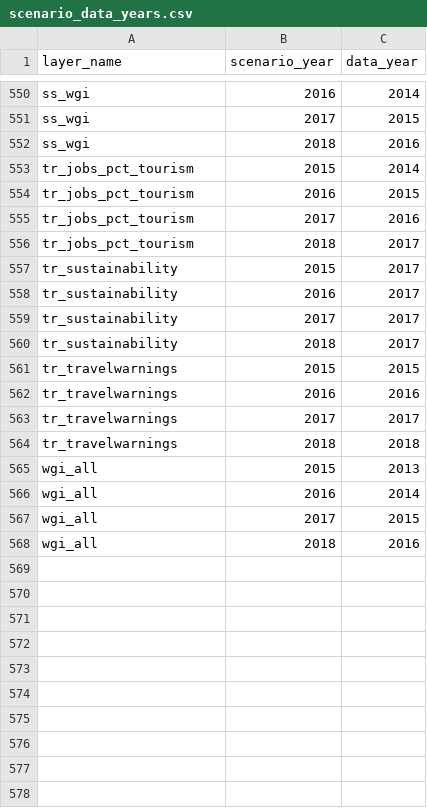
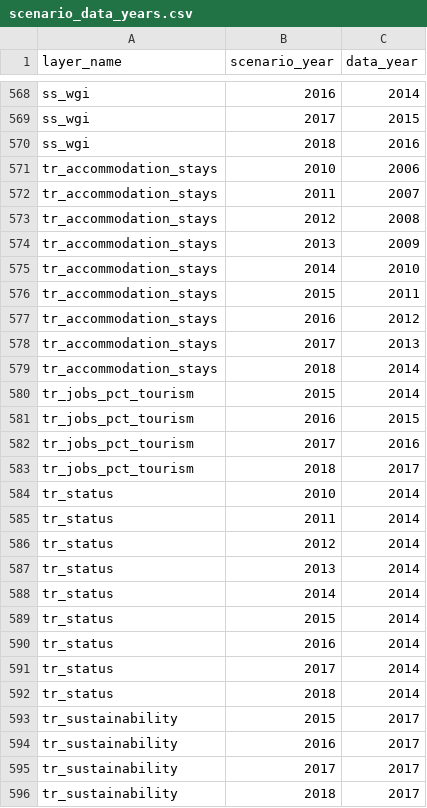
Before and after one commit to OHI-Science/bhi, a CSV file: baltic/conf/scenario_data_years.csv, drawn as a sheet; only a part is shown, gaps mark what is left out; the shorter side is filled out with more unchanged rows; the diff covers the shown part only; the diff names each change by its address in the sheet, - before the commit and + after, or states it on an @@ line.

```diff
--- a/baltic/conf/scenario_data_years.csv
+++ b/baltic/conf/scenario_data_years.csv
+row 571: tr_accommodation_stays | 2010 | 2006
+row 572: tr_accommodation_stays | 2011 | 2007
+row 573: tr_accommodation_stays | 2012 | 2008
+row 574: tr_accommodation_stays | 2013 | 2009
+row 575: tr_accommodation_stays | 2014 | 2010
+row 576: tr_accommodation_stays | 2015 | 2011
+row 577: tr_accommodation_stays | 2016 | 2012
+row 578: tr_accommodation_stays | 2017 | 2013
+row 579: tr_accommodation_stays | 2018 | 2014
+row 584: tr_status | 2010 | 2014
+row 585: tr_status | 2011 | 2014
+row 586: tr_status | 2012 | 2014
+row 587: tr_status | 2013 | 2014
+row 588: tr_status | 2014 | 2014
+row 589: tr_status | 2015 | 2014
+row 590: tr_status | 2016 | 2014
+row 591: tr_status | 2017 | 2014
+row 592: tr_status | 2018 | 2014
```
Also changed, not shown: 27 added rows elsewhere in this file, baltic/conf/pressures_matrix.csv, baltic/conf/resilience_matrix.csv, 8 other files.
